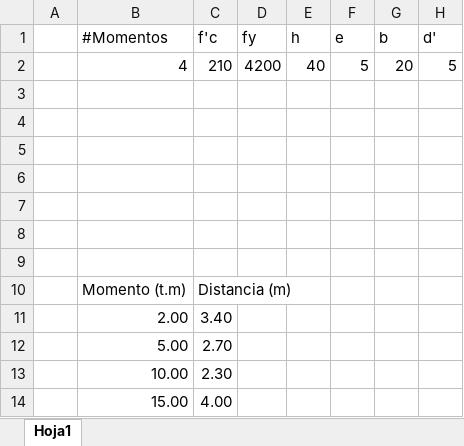
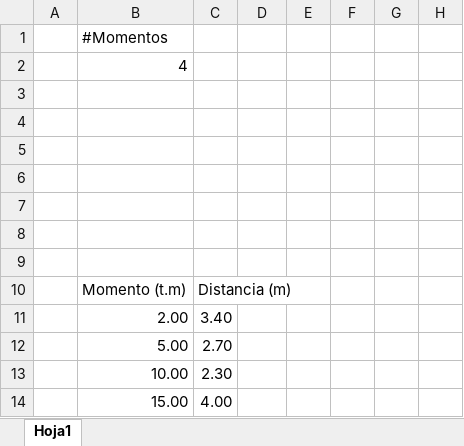
Before and after one commit to dmoral11/Model-project, an Excel workbook: Calculo_cantidad_de_acero.xlsx, sheet Hoja1, drawn as a sheet; values as stored, in another font and other column widths than the file's, no borders; table styles not drawn; removed rows and columns are numbered as before the commit, all else as after; the diff names each change by its address in the sheet, - before the commit and + after, or states it on an @@ line.

Commit message:
Excel final

```diff
--- a/Calculo_cantidad_de_acero.xlsx (sheet Hoja1)
+++ b/Calculo_cantidad_de_acero.xlsx (sheet Hoja1)
-row 1:  | #Momentos | f'c | fy | h | e | b | d'
-row 2:  | 4 | 210 | 4200 | 40 | 5 | 20 | 5
+row 1:  | #Momentos
+row 2:  | 4
```
